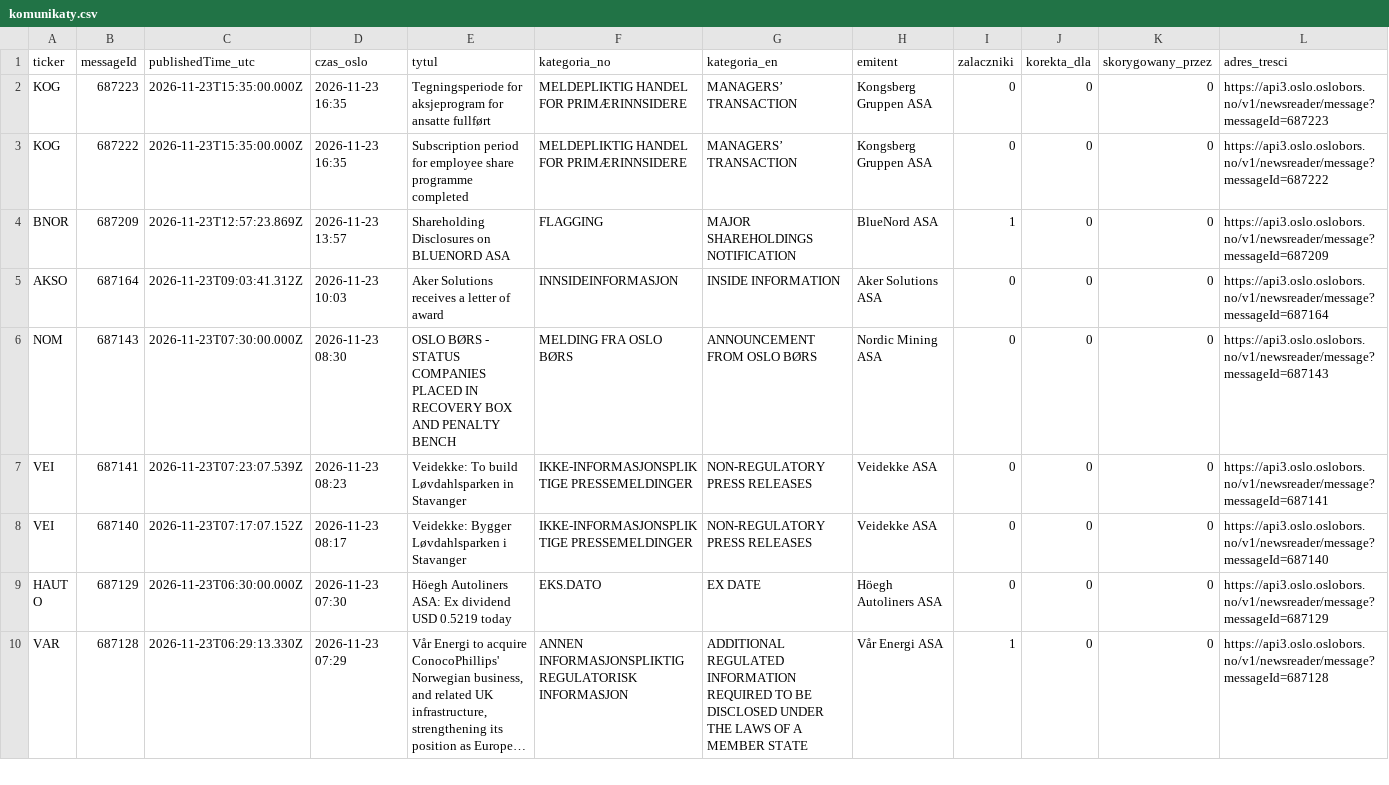
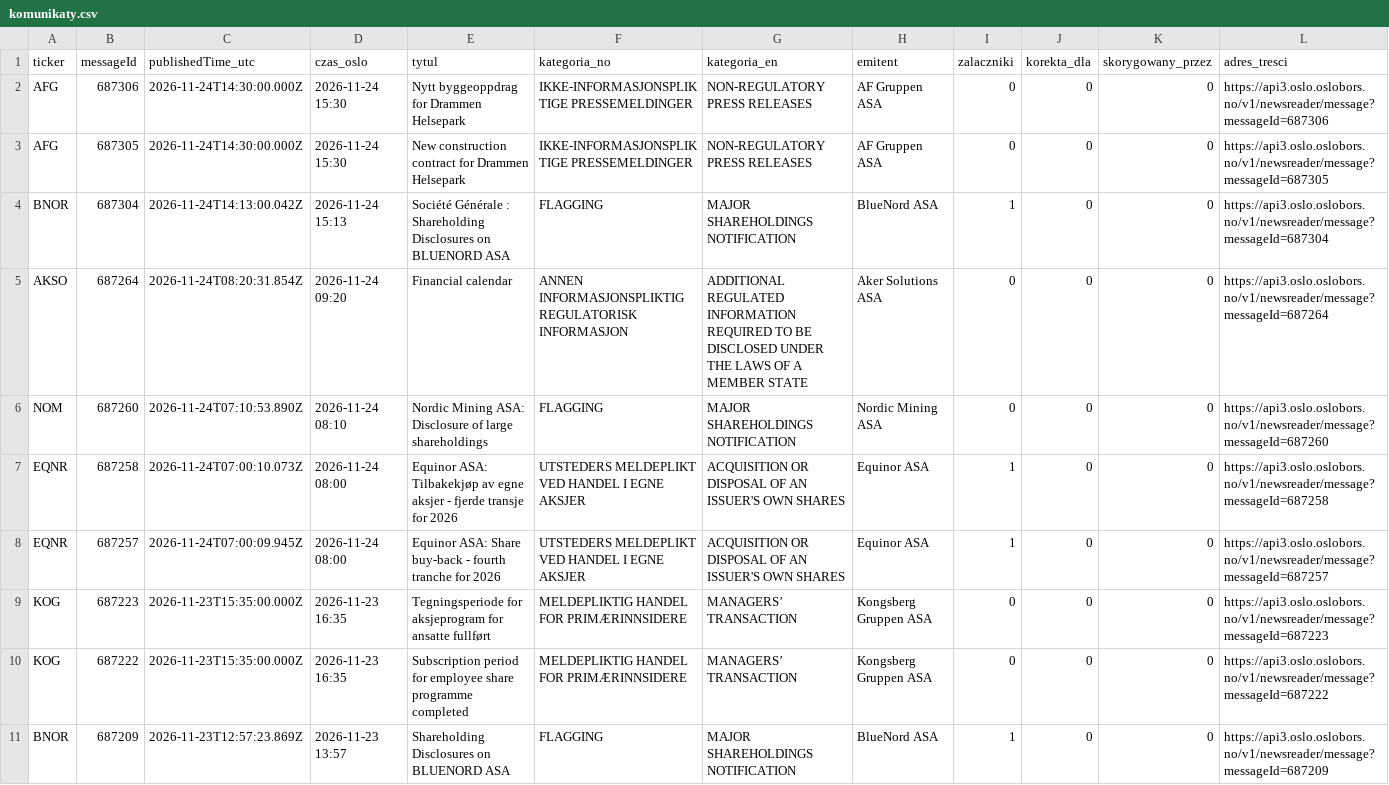
Before and after one commit to Kozienice/oslo-bors-dane-, a CSV file: data/komunikaty.csv, drawn as a sheet; only a part is shown; the shorter side is filled out with more unchanged rows; long unchanged cells end in …; the diff names each change by its address in the sheet, - before the commit and + after, or states it on an @@ line.

```diff
--- a/data/komunikaty.csv
+++ b/data/komunikaty.csv
+row 2: AFG | 687306 | 2026-11-24T14:30:00.000Z | 2026-11-24 15:30 | Nytt byggeoppdrag for Drammen Helsepark | IKKE-INFORMASJONSPLIKTIGE PRESSEMELDINGER | NON-REGULATORY PRESS RELEASES | AF Gruppen ASA | 0 | 0 | 0 | https://api3.oslo.oslobors.no/v1/newsreader/message?messageId=687306
+row 3: AFG | 687305 | 2026-11-24T14:30:00.000Z | 2026-11-24 15:30 | New construction contract for Drammen Helsepark | IKKE-INFORMASJONSPLIKTIGE PRESSEMELDINGER | NON-REGULATORY PRESS RELEASES | AF Gruppen ASA | 0 | 0 | 0 | https://api3.oslo.oslobors.no/v1/newsreader/message?messageId=687305
+row 4: BNOR | 687304 | 2026-11-24T14:13:00.042Z | 2026-11-24 15:13 | Société Générale : Shareholding Disclosures on BLUENORD ASA | FLAGGING | MAJOR SHAREHOLDINGS NOTIFICATION | BlueNord ASA | 1 | 0 | 0 | https://api3.oslo.oslobors.no/v1/newsreader/message?messageId=687304
+row 5: AKSO | 687264 | 2026-11-24T08:20:31.854Z | 2026-11-24 09:20 | Financial calendar | ANNEN INFORMASJONSPLIKTIG REGULATORISK INFORMASJON | ADDITIONAL REGULATED INFORMATION REQUIRED TO BE DISCLOSED UNDER THE LAWS OF A MEMBER STATE | Aker Solutions ASA | 0 | 0 | 0 | https://api3.oslo.oslobors.no/v1/newsreader/message?messageId=687264
+row 6: NOM | 687260 | 2026-11-24T07:10:53.890Z | 2026-11-24 08:10 | Nordic Mining ASA: Disclosure of large shareholdings | FLAGGING | MAJOR SHAREHOLDINGS NOTIFICATION | Nordic Mining ASA | 0 | 0 | 0 | https://api3.oslo.oslobors.no/v1/newsreader/message?messageId=687260
+row 7: EQNR | 687258 | 2026-11-24T07:00:10.073Z | 2026-11-24 08:00 | Equinor ASA: Tilbakekjøp av egne aksjer - fjerde transje for 2026 | UTSTEDERS MELDEPLIKT VED HANDEL I EGNE AKSJER | ACQUISITION OR DISPOSAL OF AN ISSUER'S OWN SHARES | Equinor ASA | 1 | 0 | 0 | https://api3.oslo.oslobors.no/v1/newsreader/message?messageId=687258
+row 8: EQNR | 687257 | 2026-11-24T07:00:09.945Z | 2026-11-24 08:00 | Equinor ASA: Share buy-back - fourth tranche for 2026 | UTSTEDERS MELDEPLIKT VED HANDEL I EGNE AKSJER | ACQUISITION OR DISPOSAL OF AN ISSUER'S OWN SHARES | Equinor ASA | 1 | 0 | 0 | https://api3.oslo.oslobors.no/v1/newsreader/message?messageId=687257
```
Also changed, not shown: data/raw/norges_bank/exr.csv, data/shorty.csv, 49 other files.
